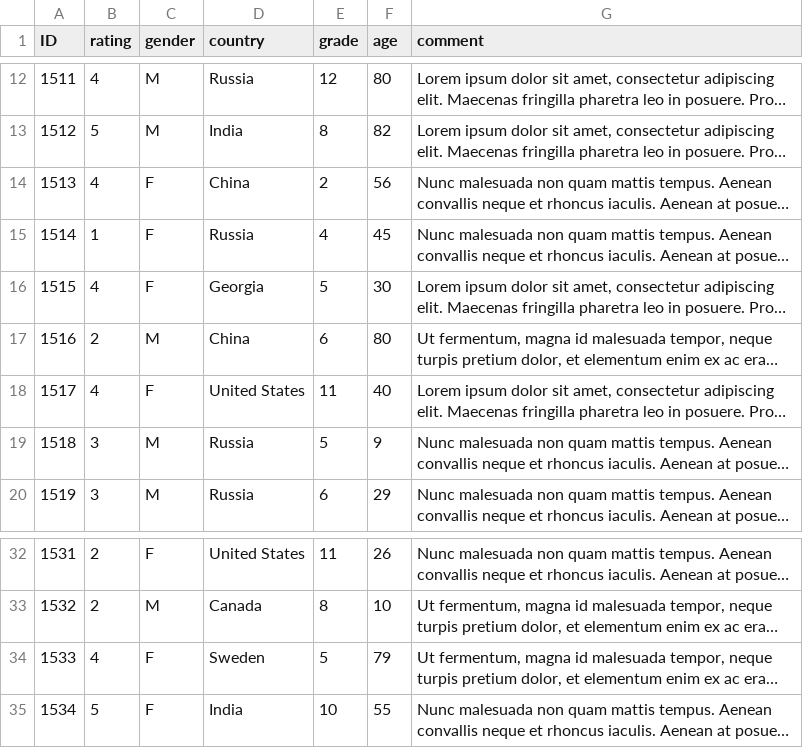
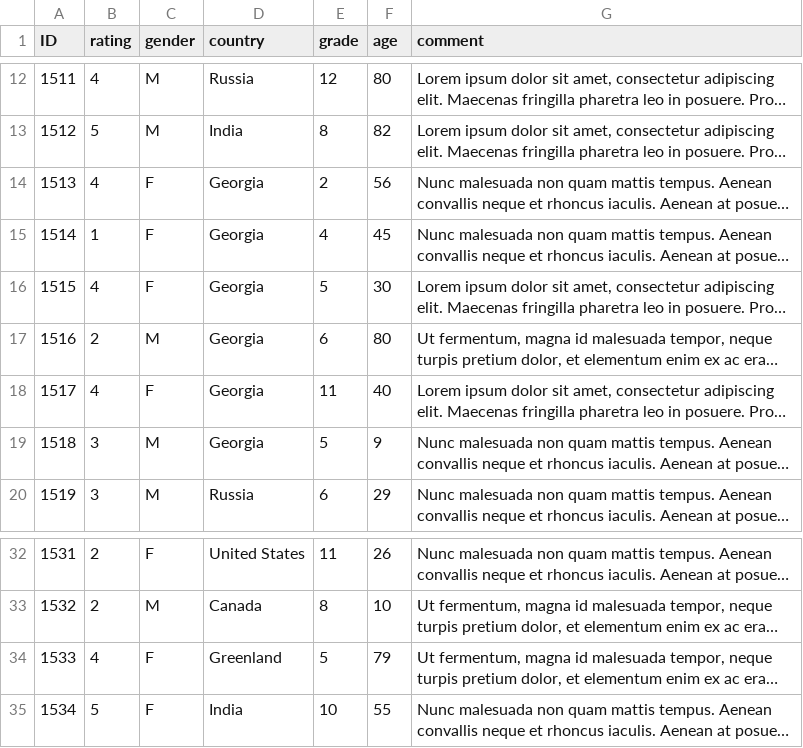
Before and after one commit to emilyfuhrman/F2016006, a CSV file: data/science.csv, drawn as a sheet; only a part is shown, gaps mark what is left out; long unchanged cells end in …; the diff names each change by its address in the sheet, - before the commit and + after, or states it on an @@ line.

```diff
--- a/data/science.csv
+++ b/data/science.csv
-D14 (country): China
+D14 (country): Georgia
-D15 (country): Russia
+D15 (country): Georgia
-D17 (country): China
+D17 (country): Georgia
-D18 (country): United States
+D18 (country): Georgia
-D19 (country): Russia
+D19 (country): Georgia
-D34 (country): Sweden
+D34 (country): Greenland
```
Also changed, not shown: 1 other file.
